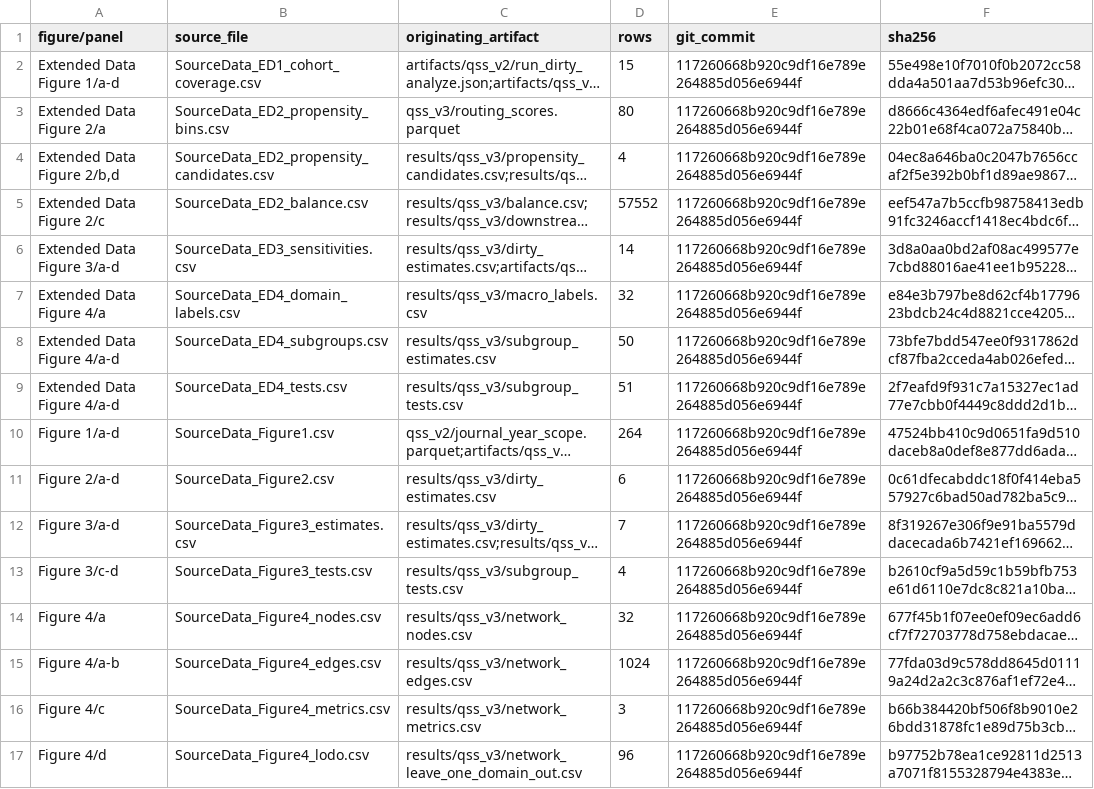
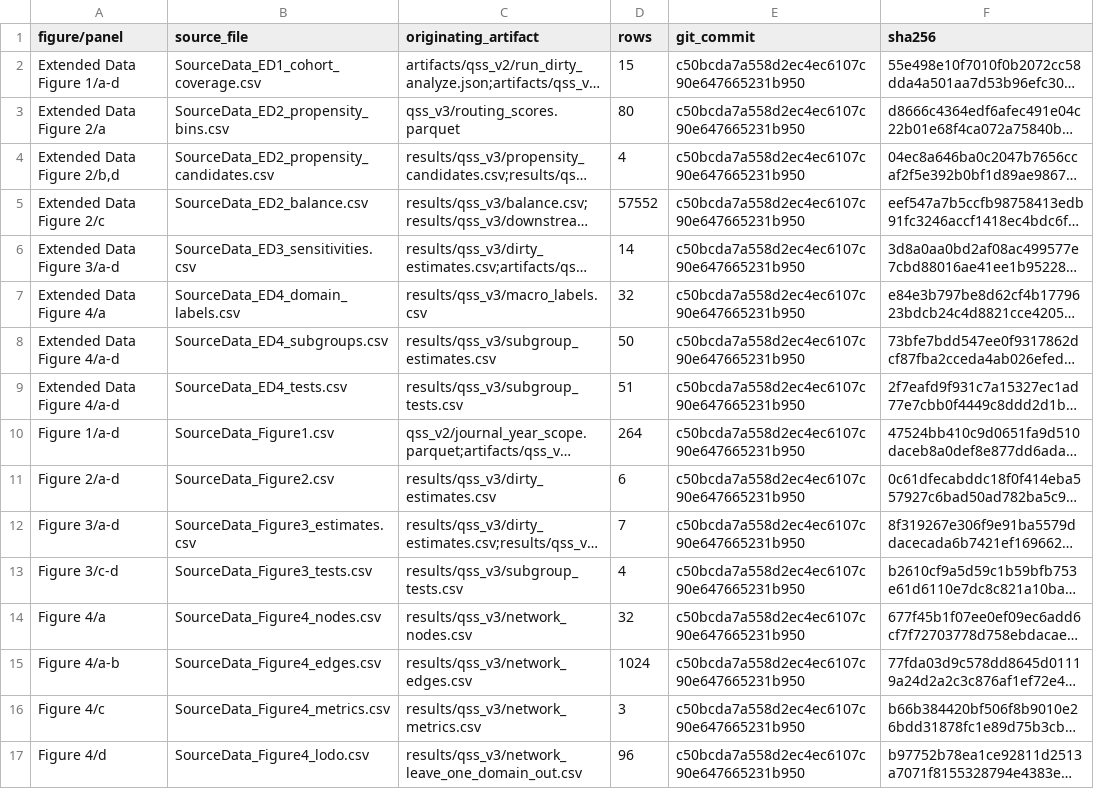
Before and after one commit to Wang-Haining/sci_diff, a CSV file: results/qss_v3/figures/source_data/source_data_manifest.csv, drawn as a sheet; long unchanged cells end in …; the diff names each change by its address in the sheet, - before the commit and + after, or states it on an @@ line.

Commit message:
Add QSS v3 dirty pilot results

```diff
--- a/results/qss_v3/figures/source_data/source_data_manifest.csv
+++ b/results/qss_v3/figures/source_data/source_data_manifest.csv
-E2:E17 (git_commit): 117260668b920c9df16e789e264885d056e6944f
+E2:E17 (git_commit): c50bcda7a558d2ec4ec6107c90e647665231b950
```
Also changed, not shown: 11 other files.
